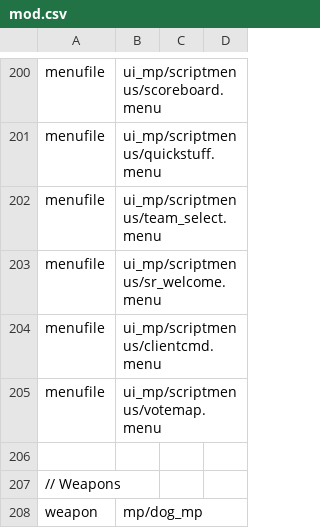
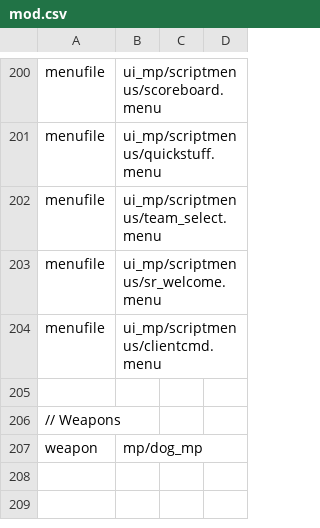
Before and after one commit to Iswenzz/CoD4-Battleroyale, a CSV file: mod.csv, drawn as a sheet; only a part is shown, gaps mark what is left out; the diff names each change by its address in the sheet, - before the commit and + after, or states it on an @@ line.

```diff
--- a/mod.csv
+++ b/mod.csv
-row 205: menufile | ui_mp/scriptmenus/votemap.menu
```
Also changed, not shown: 7 other files.
